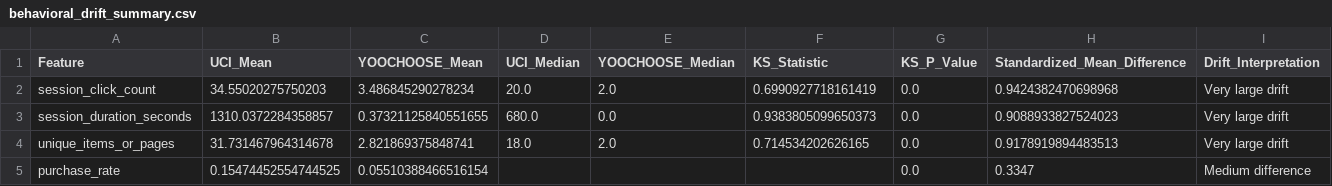
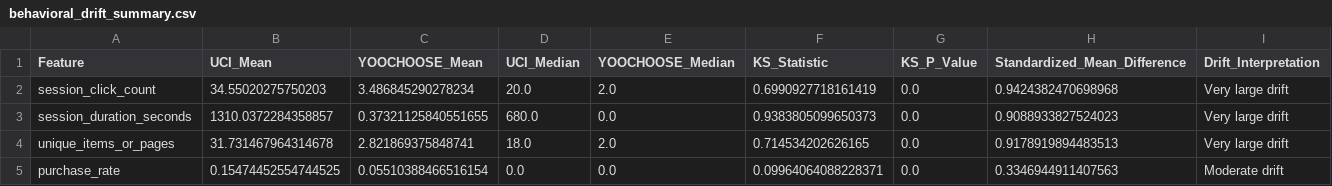
Before and after one commit to KhushiSingh2045/ecommerce-purchase-intent-prediction, a CSV file: results/metrics/behavioral_drift_summary.csv, drawn as a sheet.

```diff
--- a/results/metrics/behavioral_drift_summary.csv
+++ b/results/metrics/behavioral_drift_summary.csv
@@ -4,2 +4,2 @@ session_duration_seconds,1310.0372284358857,0.37321125840551655,680.0,0.0,0.9383
 unique_items_or_pages,31.731467964314678,2.821869375848741,18.0,2.0,0.714534202626165,0.0,0.9178919894483513,Very large drift
-purchase_rate,0.15474452554744525,0.05510388466516154,,,,0.0,0.3347,Medium difference
+purchase_rate,0.15474452554744525,0.05510388466516154,0.0,0.0,0.09964064088228371,0.0,0.3346944911407563,Moderate drift
```
Also changed, not shown: results/final_tables/Table_1_Model_Comparison.csv, results/final_tables/Table_2_Early_Prediction.csv, 30 other files.
